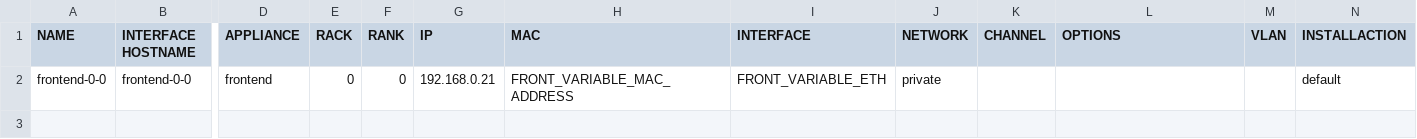
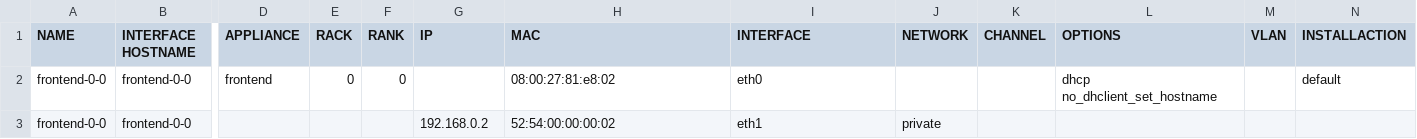
Before and after one commit to Teradata/stacki, a CSV file: test-framework/test-suites/integration/test-files/load/hostfile_frontend_replace_ip_output.csv, drawn as a sheet; only a part is shown, gaps mark what is left out; rows hold the shown columns only; the diff names each change by its address in the sheet, - before the commit and + after, or states it on an @@ line.

```diff
--- a/test-framework/test-suites/integration/test-files/load/hostfile_frontend_replace_ip_output.csv
+++ b/test-framework/test-suites/integration/test-files/load/hostfile_frontend_replace_ip_output.csv
-G2 (IP): 192.168.0.21
+G2 (IP): (empty)
-H2 (MAC): FRONT_VARIABLE_MAC_ADDRESS
+H2 (MAC): 08:00:27:81:e8:02
-I2 (INTERFACE): FRONT_VARIABLE_ETH
+I2 (INTERFACE): eth0
-J2 (NETWORK): private
+J2 (NETWORK): (empty)
-L2 (OPTIONS): (empty)
+L2 (OPTIONS): dhcp no_dhclient_set_hostname
+row 3: frontend-0-0 | frontend-0-0 |  |  |  | 192.168.0.2 | 52:54:00:00:00:02 | eth1 | private
```
Also changed, not shown: test-framework/test-suites/integration/test-files/load/hostfile_autoip_output.csv, test-framework/test-suites/integration/test-files/load/hostfile_frontend_add_eth_input.csv, 26 other files.
